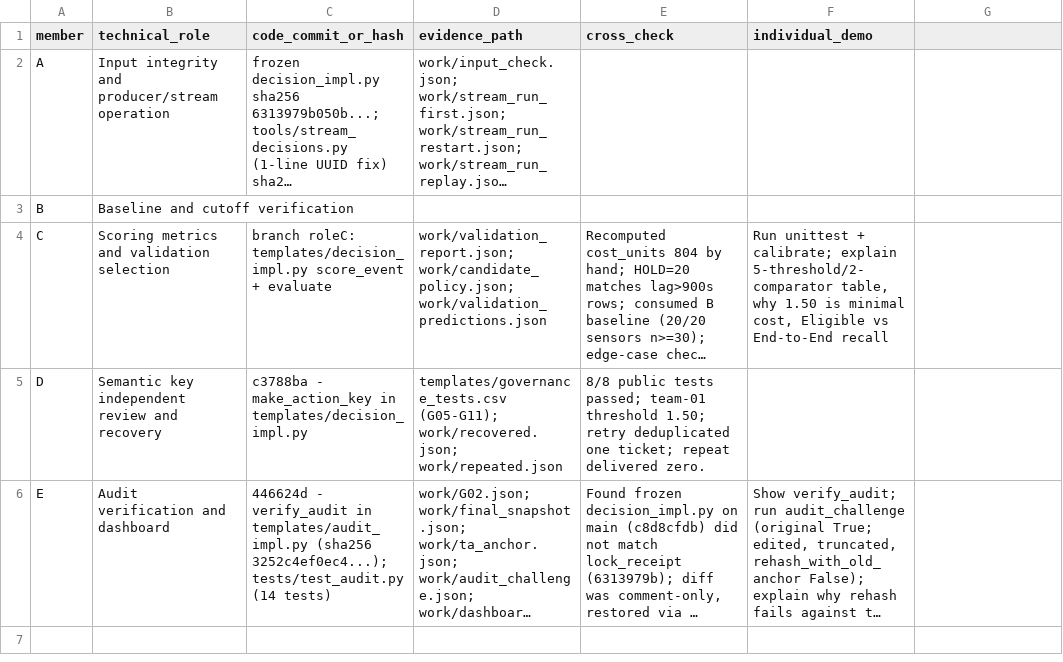
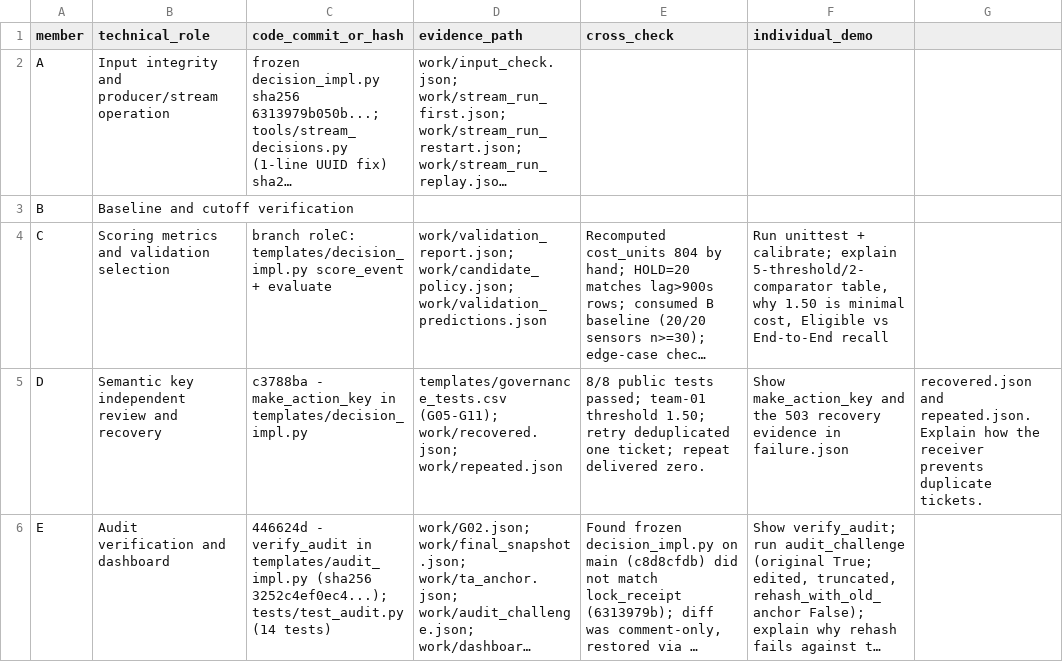
Before and after one commit to thanhdat24020062/bigdata-cloud-lab4, a CSV file: templates/contributions.csv, drawn as a sheet; long unchanged cells end in …; the diff names each change by its address in the sheet, - before the commit and + after, or states it on an @@ line.

Commit message:
Modify contributions.csv for member D's evidence
Updated contributions.csv to include additional evidence for member D and corrected formatting.

```diff
--- a/templates/contributions.csv
+++ b/templates/contributions.csv
-F5 (individual_demo): (empty)
+F5 (individual_demo): Show make_action_key and the 503 recovery evidence in failure.json
-G5: (empty)
+G5: recovered.json and repeated.json. Explain how the receiver prevents duplicate tickets.
```
